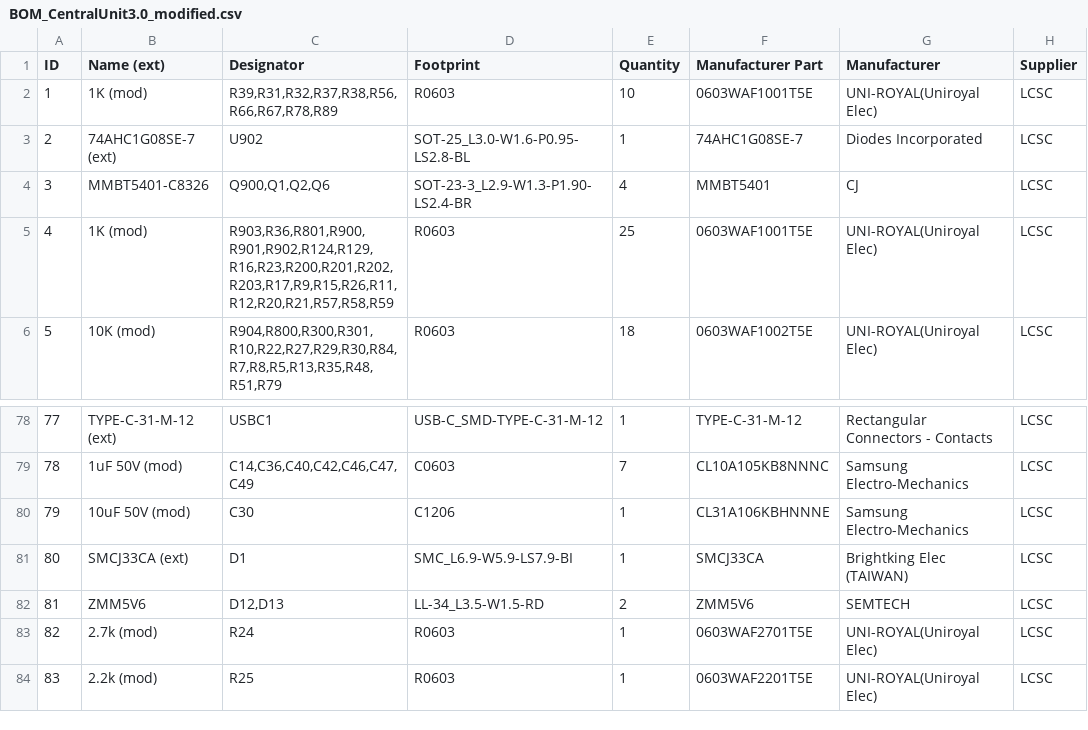
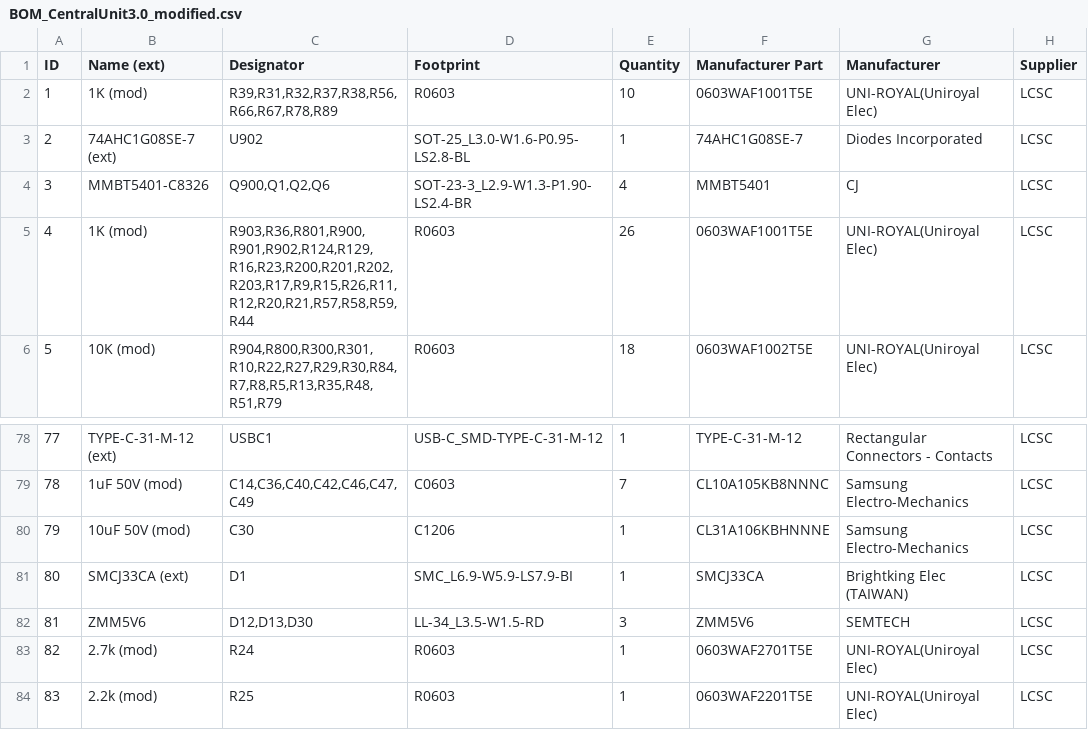
Before and after one commit to GormR/HW_for_AgOpenGPS, a CSV file: central_unit_3.0_Teensy/production_data/BOM_CentralUnit3.0_modified.csv, drawn as a sheet; only a part is shown, gaps mark what is left out; the diff names each change by its address in the sheet, - before the commit and + after, or states it on an @@ line.

```diff
--- a/central_unit_3.0_Teensy/production_data/BOM_CentralUnit3.0_modified.csv
+++ b/central_unit_3.0_Teensy/production_data/BOM_CentralUnit3.0_modified.csv
-C5 (Designator): R903,R36,R801,R900,R901,R902,R124,R129,R16,R23,R200,R201,R202,R203,R17,R9,R15,R26,R11,R12,R20,R21,R57,R58,R59
+C5 (Designator): R903,R36,R801,R900,R901,R902,R124,R129,R16,R23,R200,R201,R202,R203,R17,R9,R15,R26,R11,R12,R20,R21,R57,R58,R59,R44
-E5 (Quantity): 25
+E5 (Quantity): 26
-C82 (Designator): D12,D13
+C82 (Designator): D12,D13,D30
-E82 (Quantity): 2
+E82 (Quantity): 3
```
Also changed, not shown: 11 other files.
